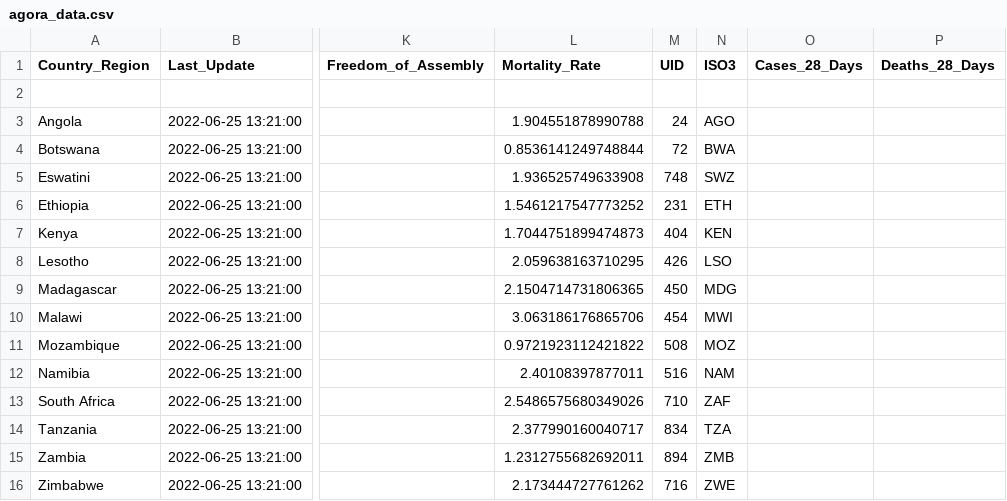
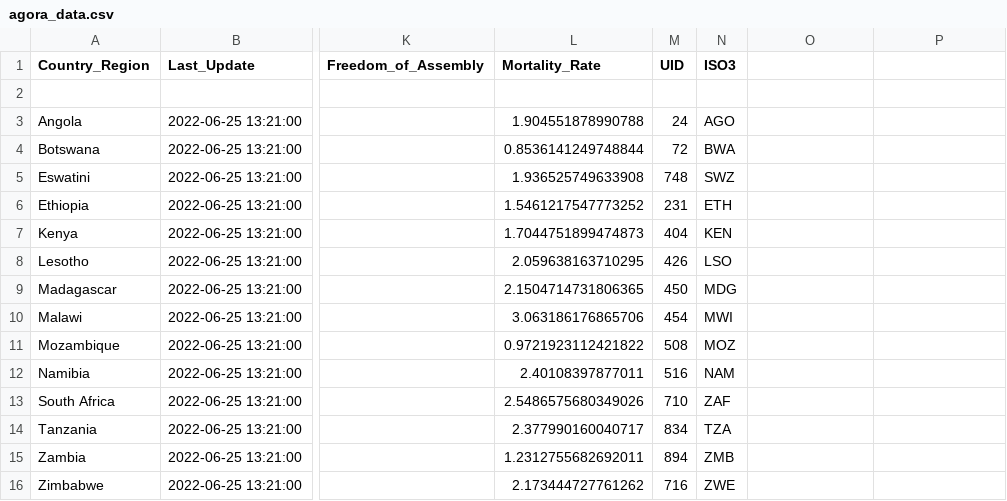
Before and after one commit to SIVIO-Institute/Agora-Data, a CSV file: agora_data.csv, drawn as a sheet; only a part is shown, gaps mark what is left out; the diff names each change by its address in the sheet, - before the commit and + after, or states it on an @@ line.

Commit message:
Update agora_data.csv

```diff
--- a/agora_data.csv
+++ b/agora_data.csv
-O1: Cases_28_Days
+O1: (empty)
-P1: Deaths_28_Days
+P1: (empty)
```
